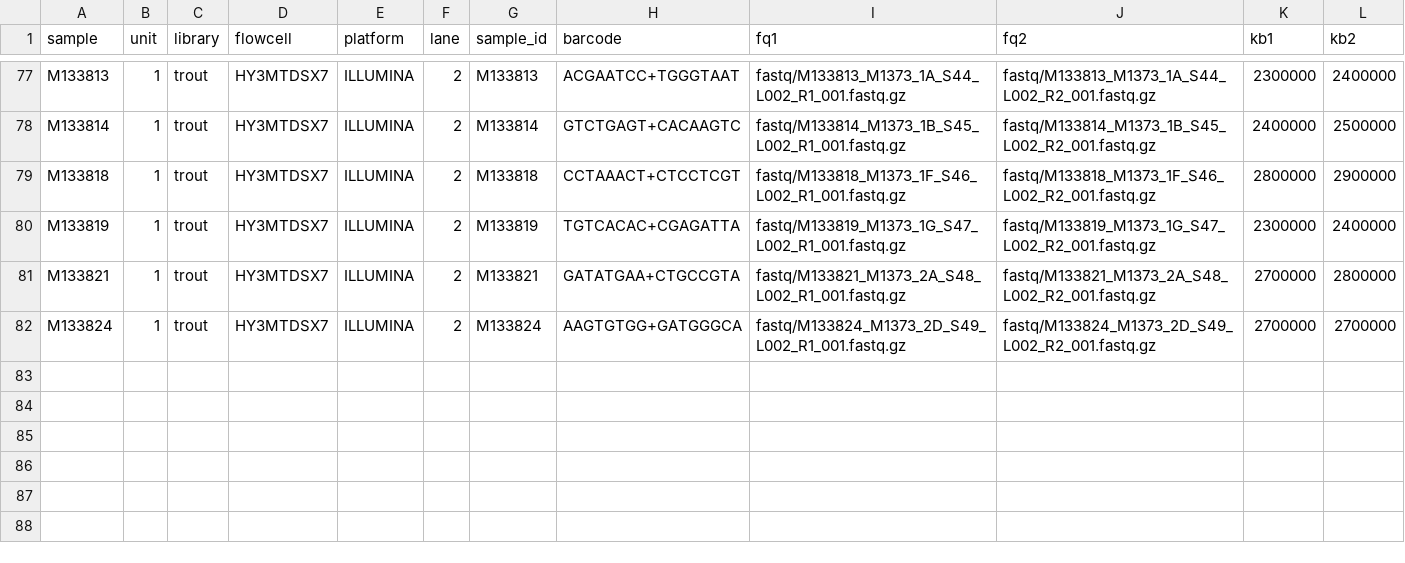
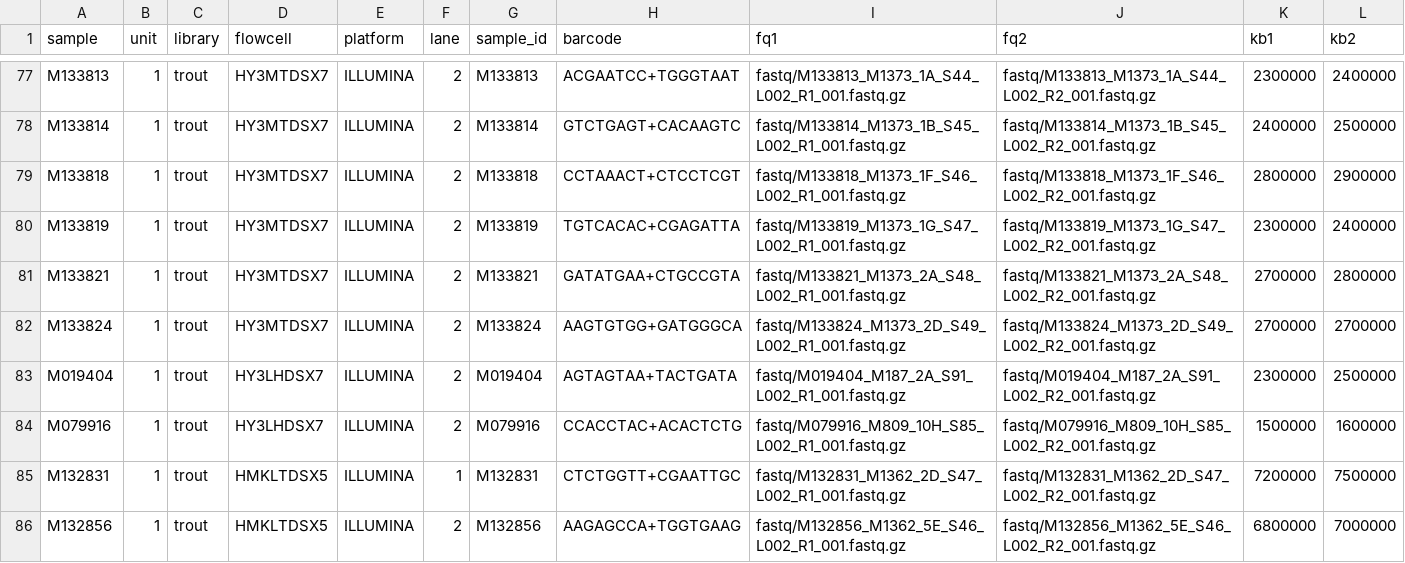
Before and after one commit to carolazari/mega-non-model-wgs-snakeflow, a TSV file: example-configs/arg-nz-ca-trout/config/units.tsv, drawn as a sheet; only a part is shown, gaps mark what is left out.

Commit message:
added samples from Klamath River (4)

```diff
--- a/example-configs/arg-nz-ca-trout/config/units.tsv
+++ b/example-configs/arg-nz-ca-trout/config/units.tsv
@@ -82 +82,5 @@ M133821	1	trout	HY3MTDSX7	ILLUMINA	2	M133821	GATATGAA+CTGCCGTA	fastq/M133821_M13
 M133824	1	trout	HY3MTDSX7	ILLUMINA	2	M133824	AAGTGTGG+GATGGGCA	fastq/M133824_M1373_2D_S49_L002_R1_001.fastq.gz	fastq/M133824_M1373_2D_S49_L002_R2_001.fastq.gz	2700000	2700000
+M019404	1	trout	HY3LHDSX7 	ILLUMINA	2	M019404	AGTAGTAA+TACTGATA	fastq/M019404_M187_2A_S91_L002_R1_001.fastq.gz	fastq/M019404_M187_2A_S91_L002_R2_001.fastq.gz	2300000	2500000
+M079916	1	trout	HY3LHDSX7 	ILLUMINA	2	M079916	CCACCTAC+ACACTCTG	fastq/M079916_M809_10H_S85_L002_R1_001.fastq.gz	fastq/M079916_M809_10H_S85_L002_R2_001.fastq.gz	1500000	1600000
+M132831	1	trout	HMKLTDSX5	ILLUMINA	1	M132831	CTCTGGTT+CGAATTGC	fastq/M132831_M1362_2D_S47_L002_R1_001.fastq.gz	fastq/M132831_M1362_2D_S47_L002_R2_001.fastq.gz	7200000	7500000
+M132856	1	trout	HMKLTDSX5	ILLUMINA	2	M132856	AAGAGCCA+TGGTGAAG	fastq/M132856_M1362_5E_S46_L002_R1_001.fastq.gz	fastq/M132856_M1362_5E_S46_L002_R2_001.fastq.gz	6800000	7000000
```
